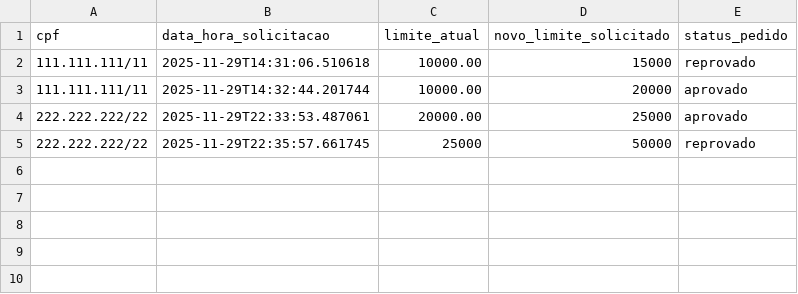
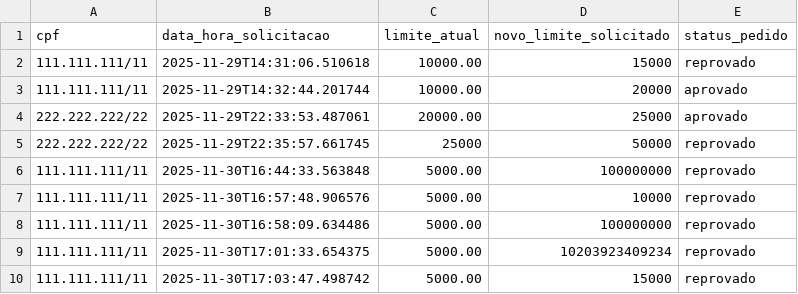
Before and after one commit to dmarques-dev/tech4h, a CSV file: banco_agil/dados/solicitacoes_aumento_limite.csv, drawn as a sheet.

```diff
--- a/banco_agil/dados/solicitacoes_aumento_limite.csv
+++ b/banco_agil/dados/solicitacoes_aumento_limite.csv
@@ -5 +5,6 @@ cpf,data_hora_solicitacao,limite_atual,novo_limite_solicitado,status_pedido
 222.222.222/22,2025-11-29T22:35:57.661745,25000,50000,reprovado
+111.111.111/11,2025-11-30T16:44:33.563848,5000.00,100000000,reprovado
+111.111.111/11,2025-11-30T16:57:48.906576,5000.00,10000,reprovado
+111.111.111/11,2025-11-30T16:58:09.634486,5000.00,100000000,reprovado
+111.111.111/11,2025-11-30T17:01:33.654375,5000.00,10203923409234,reprovado
+111.111.111/11,2025-11-30T17:03:47.498742,5000.00,15000,reprovado
```
Also changed, not shown: banco_agil/dados/clientes.csv, 9 other files.
